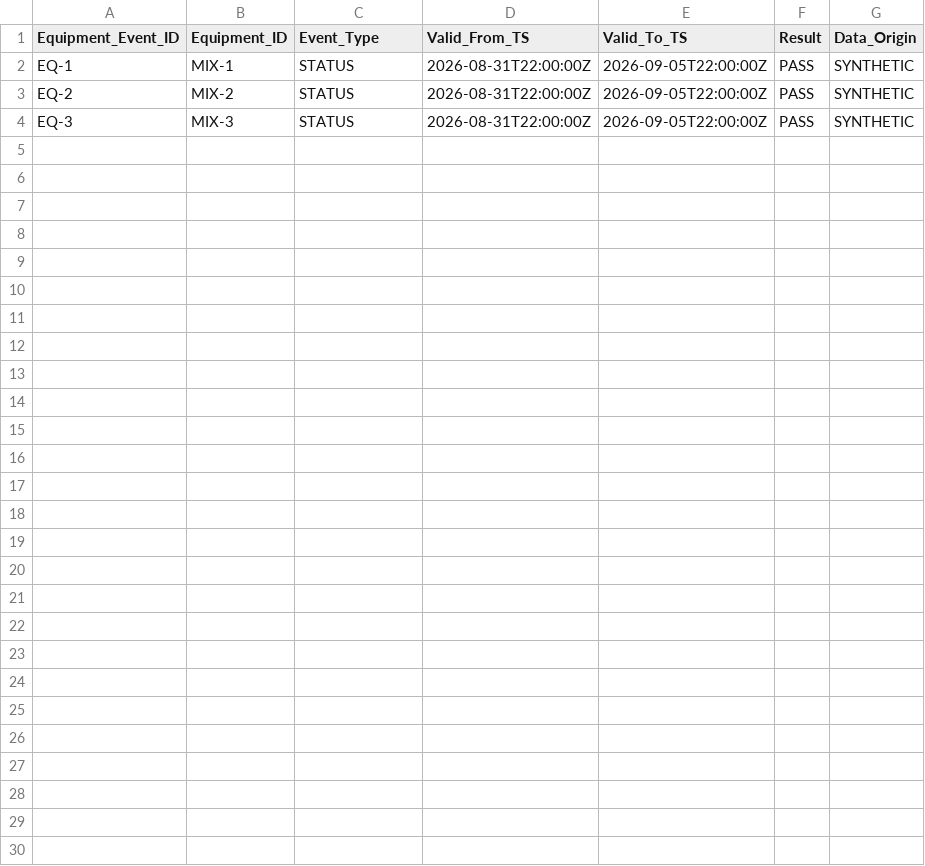
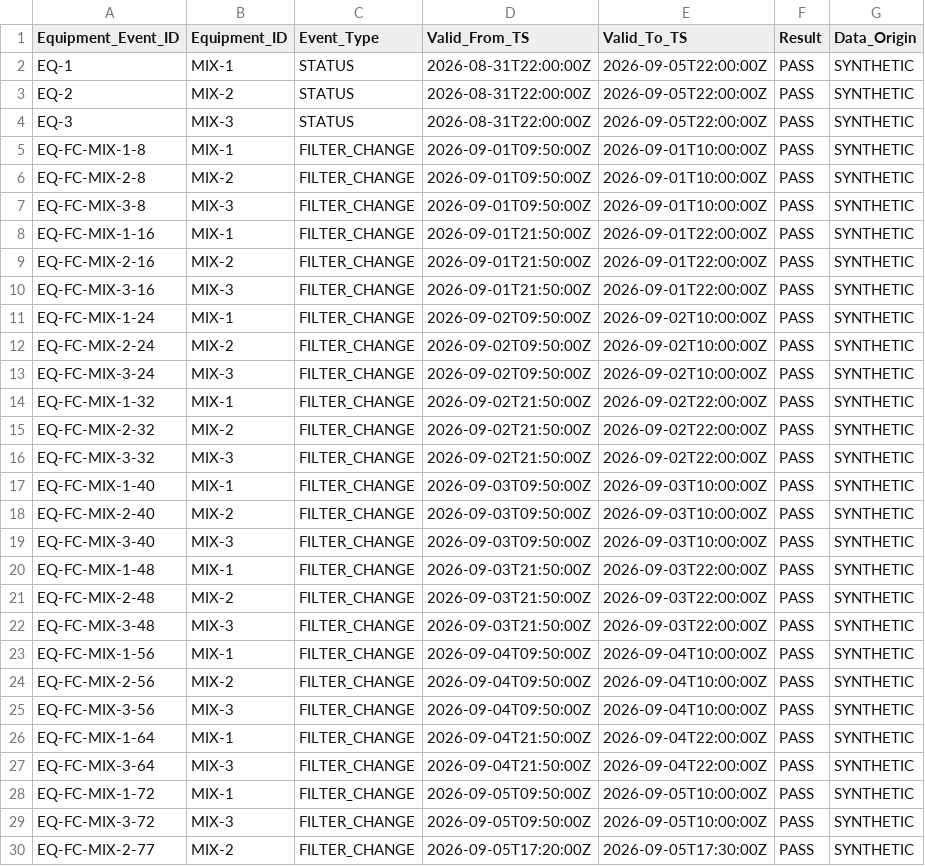
Before and after one commit to Thisissun93/CMP-Manufacturing-Intelligence, a CSV file: samples/Equipment.csv, drawn as a sheet.

```diff
--- a/samples/Equipment.csv
+++ b/samples/Equipment.csv
@@ -4 +4,27 @@
 "EQ-3","MIX-3","STATUS","2026-08-31T22:00:00Z","2026-09-05T22:00:00Z","PASS","SYNTHETIC"
+"EQ-FC-MIX-1-8","MIX-1","FILTER_CHANGE","2026-09-01T09:50:00Z","2026-09-01T10:00:00Z","PASS","SYNTHETIC"
+"EQ-FC-MIX-2-8","MIX-2","FILTER_CHANGE","2026-09-01T09:50:00Z","2026-09-01T10:00:00Z","PASS","SYNTHETIC"
+"EQ-FC-MIX-3-8","MIX-3","FILTER_CHANGE","2026-09-01T09:50:00Z","2026-09-01T10:00:00Z","PASS","SYNTHETIC"
+"EQ-FC-MIX-1-16","MIX-1","FILTER_CHANGE","2026-09-01T21:50:00Z","2026-09-01T22:00:00Z","PASS","SYNTHETIC"
+"EQ-FC-MIX-2-16","MIX-2","FILTER_CHANGE","2026-09-01T21:50:00Z","2026-09-01T22:00:00Z","PASS","SYNTHETIC"
+"EQ-FC-MIX-3-16","MIX-3","FILTER_CHANGE","2026-09-01T21:50:00Z","2026-09-01T22:00:00Z","PASS","SYNTHETIC"
+"EQ-FC-MIX-1-24","MIX-1","FILTER_CHANGE","2026-09-02T09:50:00Z","2026-09-02T10:00:00Z","PASS","SYNTHETIC"
+"EQ-FC-MIX-2-24","MIX-2","FILTER_CHANGE","2026-09-02T09:50:00Z","2026-09-02T10:00:00Z","PASS","SYNTHETIC"
+"EQ-FC-MIX-3-24","MIX-3","FILTER_CHANGE","2026-09-02T09:50:00Z","2026-09-02T10:00:00Z","PASS","SYNTHETIC"
+"EQ-FC-MIX-1-32","MIX-1","FILTER_CHANGE","2026-09-02T21:50:00Z","2026-09-02T22:00:00Z","PASS","SYNTHETIC"
+"EQ-FC-MIX-2-32","MIX-2","FILTER_CHANGE","2026-09-02T21:50:00Z","2026-09-02T22:00:00Z","PASS","SYNTHETIC"
+"EQ-FC-MIX-3-32","MIX-3","FILTER_CHANGE","2026-09-02T21:50:00Z","2026-09-02T22:00:00Z","PASS","SYNTHETIC"
+"EQ-FC-MIX-1-40","MIX-1","FILTER_CHANGE","2026-09-03T09:50:00Z","2026-09-03T10:00:00Z","PASS","SYNTHETIC"
+"EQ-FC-MIX-2-40","MIX-2","FILTER_CHANGE","2026-09-03T09:50:00Z","2026-09-03T10:00:00Z","PASS","SYNTHETIC"
+"EQ-FC-MIX-3-40","MIX-3","FILTER_CHANGE","2026-09-03T09:50:00Z","2026-09-03T10:00:00Z","PASS","SYNTHETIC"
+"EQ-FC-MIX-1-48","MIX-1","FILTER_CHANGE","2026-09-03T21:50:00Z","2026-09-03T22:00:00Z","PASS","SYNTHETIC"
+"EQ-FC-MIX-2-48","MIX-2","FILTER_CHANGE","2026-09-03T21:50:00Z","2026-09-03T22:00:00Z","PASS","SYNTHETIC"
+"EQ-FC-MIX-3-48","MIX-3","FILTER_CHANGE","2026-09-03T21:50:00Z","2026-09-03T22:00:00Z","PASS","SYNTHETIC"
+"EQ-FC-MIX-1-56","MIX-1","FILTER_CHANGE","2026-09-04T09:50:00Z","2026-09-04T10:00:00Z","PASS","SYNTHETIC"
+"EQ-FC-MIX-2-56","MIX-2","FILTER_CHANGE","2026-09-04T09:50:00Z","2026-09-04T10:00:00Z","PASS","SYNTHETIC"
+"EQ-FC-MIX-3-56","MIX-3","FILTER_CHANGE","2026-09-04T09:50:00Z","2026-09-04T10:00:00Z","PASS","SYNTHETIC"
+"EQ-FC-MIX-1-64","MIX-1","FILTER_CHANGE","2026-09-04T21:50:00Z","2026-09-04T22:00:00Z","PASS","SYNTHETIC"
+"EQ-FC-MIX-3-64","MIX-3","FILTER_CHANGE","2026-09-04T21:50:00Z","2026-09-04T22:00:00Z","PASS","SYNTHETIC"
+"EQ-FC-MIX-1-72","MIX-1","FILTER_CHANGE","2026-09-05T09:50:00Z","2026-09-05T10:00:00Z","PASS","SYNTHETIC"
+"EQ-FC-MIX-3-72","MIX-3","FILTER_CHANGE","2026-09-05T09:50:00Z","2026-09-05T10:00:00Z","PASS","SYNTHETIC"
+"EQ-FC-MIX-2-77","MIX-2","FILTER_CHANGE","2026-09-05T17:20:00Z","2026-09-05T17:30:00Z","PASS","SYNTHETIC"
```
Also changed, not shown: samples/Batch.csv, samples/Checksheet.csv, 19 other files.
